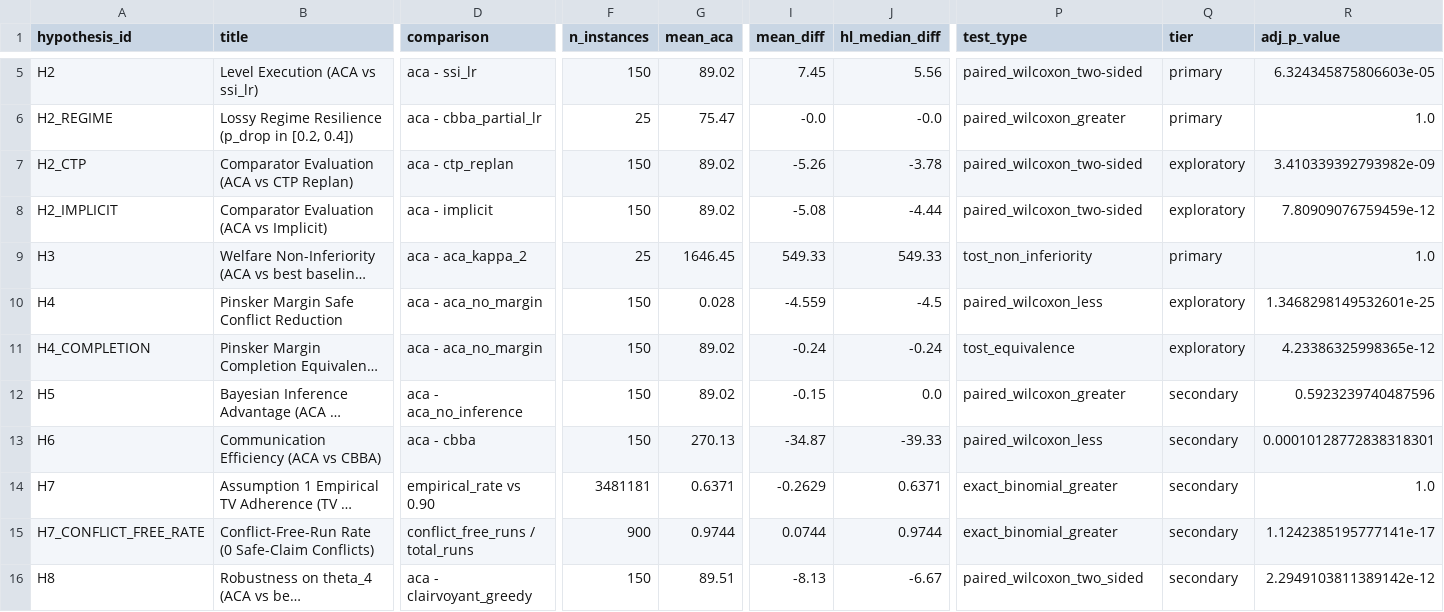
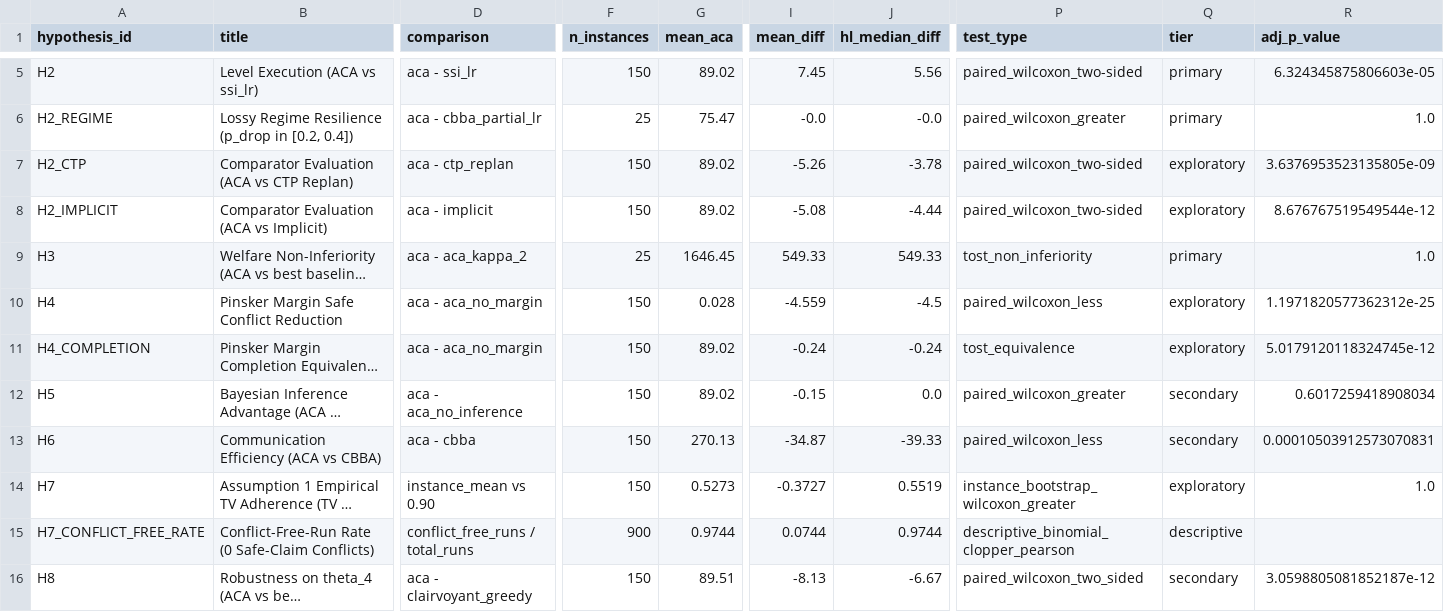
Before and after one commit to mrinal22258/Adversarial-Contingency-Auctions, a CSV file: results/stats/hypothesis_results_synthetic.csv, drawn as a sheet; only a part is shown, gaps mark what is left out; long unchanged cells end in …; the diff covers the shown part only; the diff names each change by its address in the sheet, - before the commit and + after, or states it on an @@ line.

```diff
--- a/results/stats/hypothesis_results_synthetic.csv
+++ b/results/stats/hypothesis_results_synthetic.csv
-R7 (adj_p_value): 3.410339392793982e-09
+R7 (adj_p_value): 3.6376953523135805e-09
-R8 (adj_p_value): 7.80909076759459e-12
+R8 (adj_p_value): 8.676767519549544e-12
-R10 (adj_p_value): 1.3468298149532601e-25
+R10 (adj_p_value): 1.1971820577362312e-25
-R11 (adj_p_value): 4.23386325998365e-12
+R11 (adj_p_value): 5.0179120118324745e-12
-R12 (adj_p_value): 0.5923239740487596
+R12 (adj_p_value): 0.6017259418908034
-R13 (adj_p_value): 0.00010128772838318301
+R13 (adj_p_value): 0.00010503912573070831
-D14 (comparison): empirical_rate vs 0.90
+D14 (comparison): instance_mean vs 0.90
-F14 (n_instances): 3481181
+F14 (n_instances): 150
-G14 (mean_aca): 0.6371
+G14 (mean_aca): 0.5273
-I14 (mean_diff): -0.2629
+I14 (mean_diff): -0.3727
-J14 (hl_median_diff): 0.6371
+J14 (hl_median_diff): 0.5519
-P14 (test_type): exact_binomial_greater
+P14 (test_type): instance_bootstrap_wilcoxon_greater
-Q14 (tier): secondary
+Q14 (tier): exploratory
-P15 (test_type): exact_binomial_greater
+P15 (test_type): descriptive_binomial_clopper_pearson
-Q15 (tier): secondary
+Q15 (tier): descriptive
-R15 (adj_p_value): 1.1242385195777141e-17
+R15 (adj_p_value): (empty)
-R16 (adj_p_value): 2.2949103811389142e-12
+R16 (adj_p_value): 3.0598805081852187e-12
```
Also changed, not shown: 3 edited cells elsewhere in this file, results/stats/hypothesis_results.csv, results/stats/hypothesis_results_extended.csv, 6 other files.
